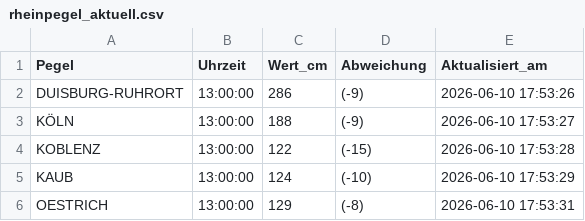
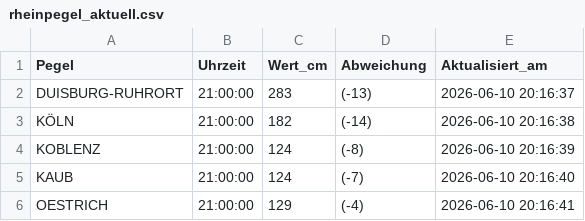
Before and after one commit to Karl-Hein135/rheinpegel-powerbi, a CSV file: rheinpegel_aktuell.csv, drawn as a sheet.

```diff
--- a/rheinpegel_aktuell.csv
+++ b/rheinpegel_aktuell.csv
@@ -1,6 +1,6 @@
 Pegel,Uhrzeit,Wert_cm,Abweichung,Aktualisiert_am
-DUISBURG-RUHRORT,13:00:00,286,(-9),2026-06-10 17:53:26
-KÖLN,13:00:00,188,(-9),2026-06-10 17:53:27
-KOBLENZ,13:00:00,122,(-15),2026-06-10 17:53:28
-KAUB,13:00:00,124,(-10),2026-06-10 17:53:29
-OESTRICH,13:00:00,129,(-8),2026-06-10 17:53:31
+DUISBURG-RUHRORT,21:00:00,283,(-13),2026-06-10 20:16:37
+KÖLN,21:00:00,182,(-14),2026-06-10 20:16:38
+KOBLENZ,21:00:00,124,(-8),2026-06-10 20:16:39
+KAUB,21:00:00,124,(-7),2026-06-10 20:16:40
+OESTRICH,21:00:00,129,(-4),2026-06-10 20:16:41
```
Also changed, not shown: rheinpegel_vorhersage.csv.
